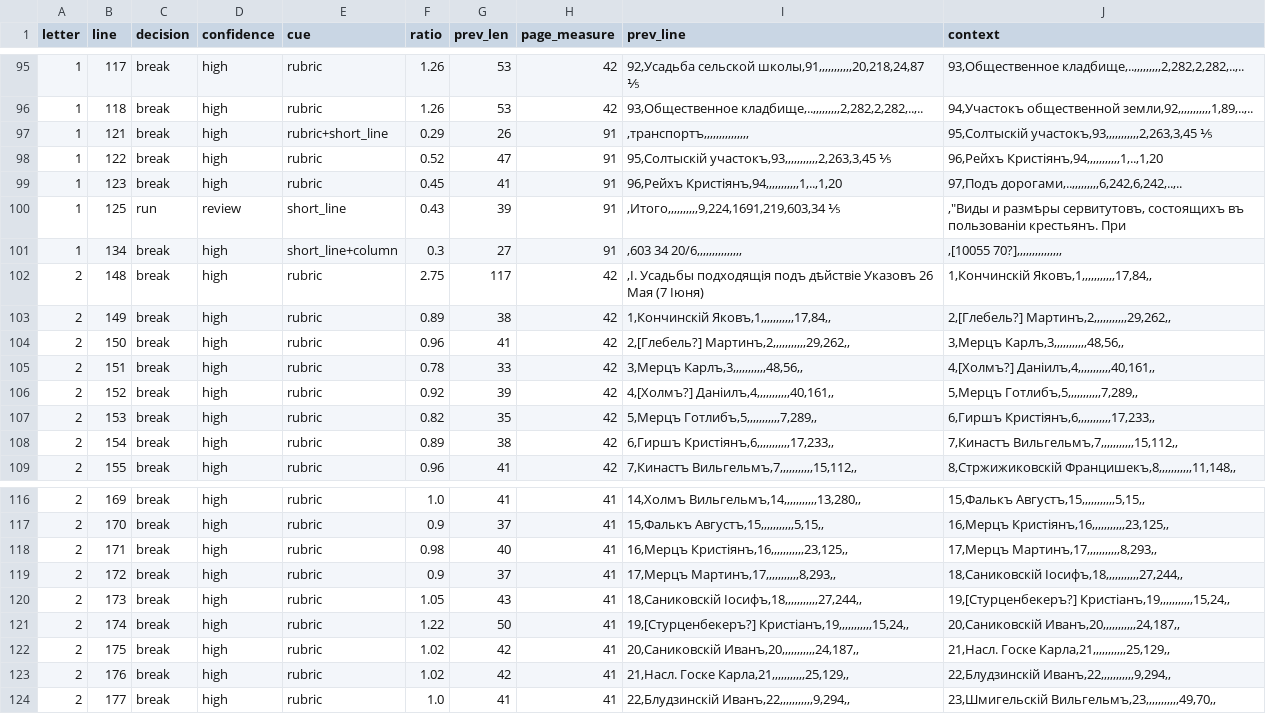
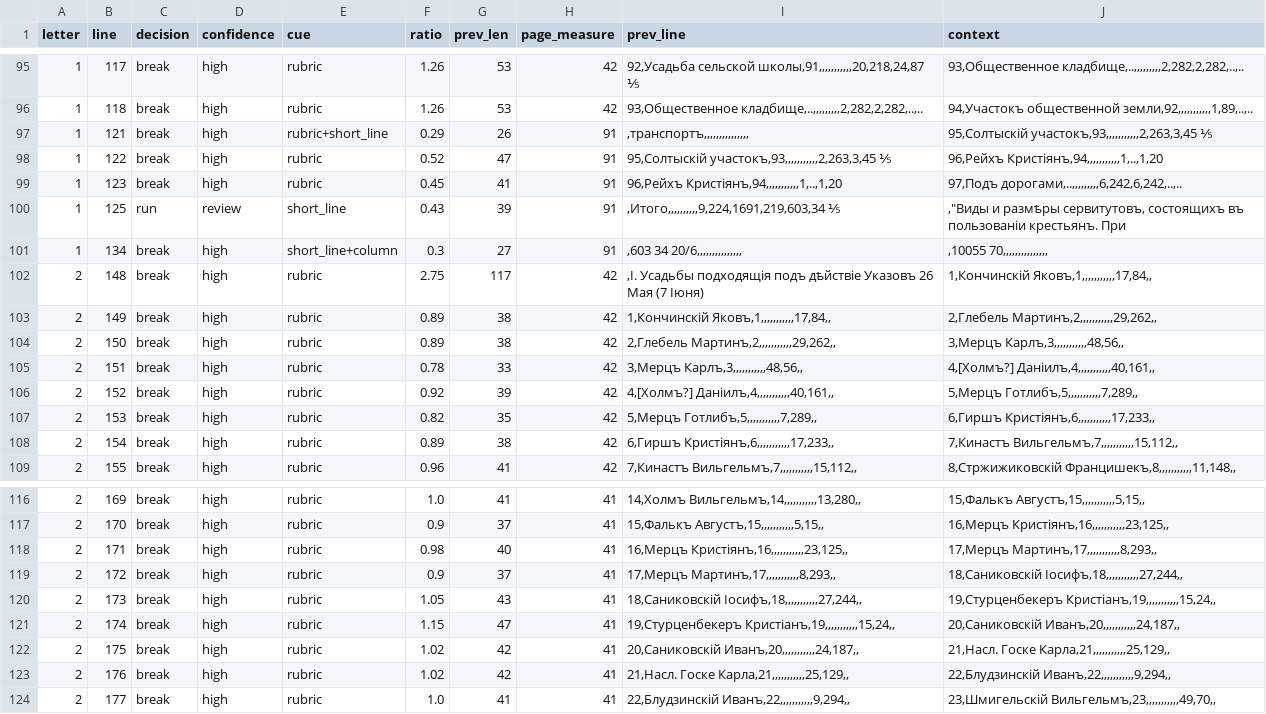
Before and after one commit to takaji10/triebenfeld-letters, a CSV file: units/apl399806603/paragraph_decisions.csv, drawn as a sheet; only a part is shown, gaps mark what is left out.

```diff
--- a/units/apl399806603/paragraph_decisions.csv
+++ b/units/apl399806603/paragraph_decisions.csv
@@ -100,6 +100,6 @@
 1,125,run,review,short_line,0.43,39,91,",Итого,,,,,,,,,,9,224,1691,219,603,34 ⅕",",""Виды и размѣры сервитутовъ, состоящихъ въ пользованіи крестьянъ. При"
-1,134,break,high,short_line+column,0.3,27,91,",603 34 20/6,,,,,,,,,,,,,,,",",[10055 70?],,,,,,,,,,,,,,,"
+1,134,break,high,short_line+column,0.3,27,91,",603 34 20/6,,,,,,,,,,,,,,,",",10055 70,,,,,,,,,,,,,,,"
 2,148,break,high,rubric,2.75,117,42,",I. Усадьбы подходящія подъ дѣйствіе Указовъ 26 Мая (7 Іюня)","1,Кончинскій Яковъ,1,,,,,,,,,,,17,84,,"
-2,149,break,high,rubric,0.89,38,42,"1,Кончинскій Яковъ,1,,,,,,,,,,,17,84,,","2,[Глебель?] Мартинъ,2,,,,,,,,,,,29,262,,"
-2,150,break,high,rubric,0.96,41,42,"2,[Глебель?] Мартинъ,2,,,,,,,,,,,29,262,,","3,Мерцъ Карлъ,3,,,,,,,,,,,48,56,,"
+2,149,break,high,rubric,0.89,38,42,"1,Кончинскій Яковъ,1,,,,,,,,,,,17,84,,","2,Глебель Мартинъ,2,,,,,,,,,,,29,262,,"
+2,150,break,high,rubric,0.89,38,42,"2,Глебель Мартинъ,2,,,,,,,,,,,29,262,,","3,Мерцъ Карлъ,3,,,,,,,,,,,48,56,,"
 2,151,break,high,rubric,0.78,33,42,"3,Мерцъ Карлъ,3,,,,,,,,,,,48,56,,","4,[Холмъ?] Даніилъ,4,,,,,,,,,,,40,161,,"
@@ -119,4 +119,4 @@
 2,172,break,high,rubric,0.9,37,41,"17,Мерцъ Мартинъ,17,,,,,,,,,,,8,293,,","18,Саниковскій Іосифъ,18,,,,,,,,,,,27,244,,"
-2,173,break,high,rubric,1.05,43,41,"18,Саниковскій Іосифъ,18,,,,,,,,,,,27,244,,","19,[Стурценбекеръ?] Кристіанъ,19,,,,,,,,,,,15,24,,"
-2,174,break,high,rubric,1.22,50,41,"19,[Стурценбекеръ?] Кристіанъ,19,,,,,,,,,,,15,24,,","20,Саниковскій Иванъ,20,,,,,,,,,,,24,187,,"
+2,173,break,high,rubric,1.05,43,41,"18,Саниковскій Іосифъ,18,,,,,,,,,,,27,244,,","19,Стурценбекеръ Кристіанъ,19,,,,,,,,,,,15,24,,"
+2,174,break,high,rubric,1.15,47,41,"19,Стурценбекеръ Кристіанъ,19,,,,,,,,,,,15,24,,","20,Саниковскій Иванъ,20,,,,,,,,,,,24,187,,"
 2,175,break,high,rubric,1.02,42,41,"20,Саниковскій Иванъ,20,,,,,,,,,,,24,187,,","21,Насл. Госке Карла,21,,,,,,,,,,,25,129,,"
```
Also changed, not shown: corpus/units/apl399806603/letters.csv, corpus/units/apl399806603/pages.csv, 41 other files.
